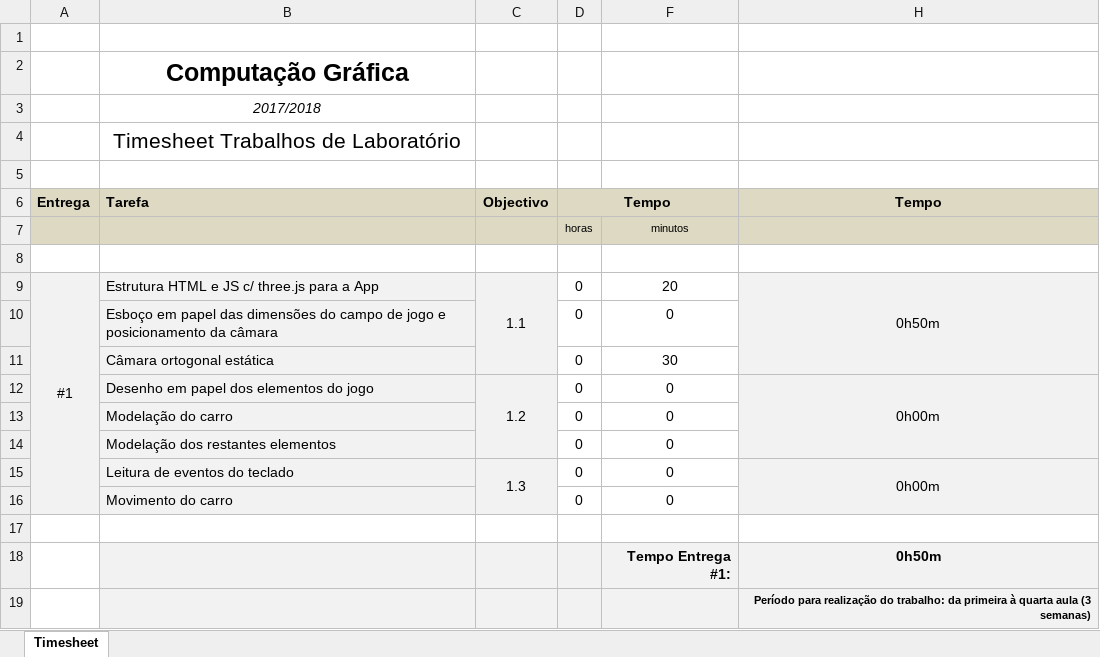
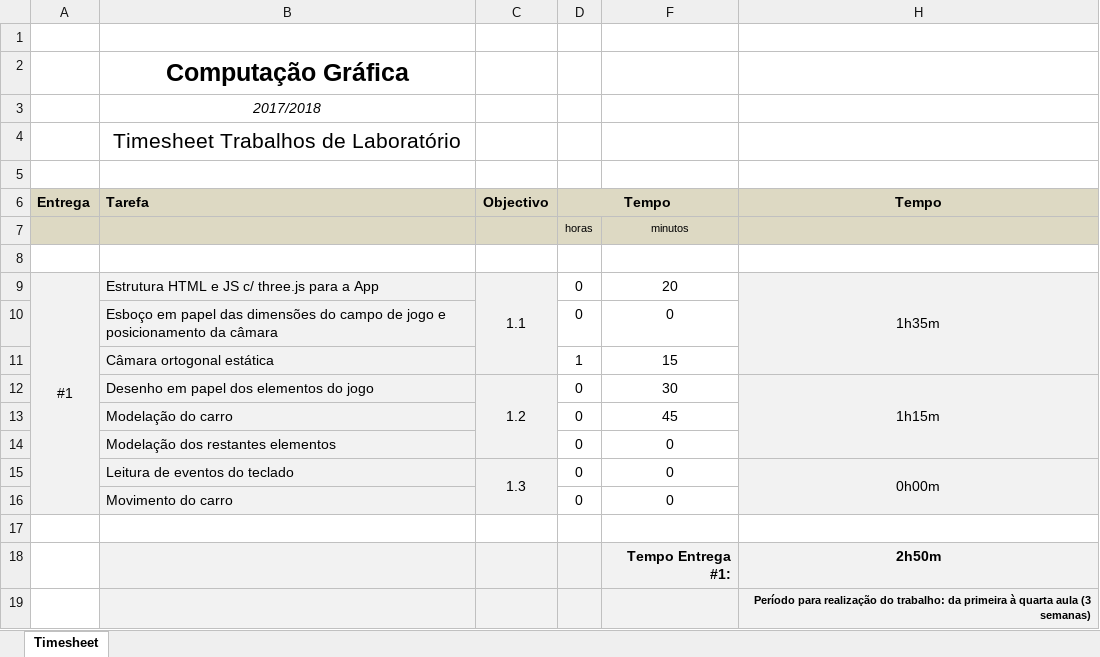
Before and after one commit to Famaral97/cg1, an Excel workbook: timesheet_1.xlsx, sheet Timesheet, drawn as a sheet; values as stored, in another font and other column widths than the file's, no borders; removed rows and columns are numbered as before the commit, all else as after; the diff names each change by its address in the sheet, - before the commit and + after, or states it on an @@ line.

Commit message:
modelacao inicial do carro; timesheet update

```diff
--- a/timesheet_1.xlsx (sheet Timesheet)
+++ b/timesheet_1.xlsx (sheet Timesheet)
-H9 (Tempo): 0h50m
+H9 (Tempo): 1h35m
-row 11:  | Câmara ortogonal estática |  | 0 | 30
+row 11:  | Câmara ortogonal estática |  | 1 | 15
-F12: 0
+F12: 30
-H12 (Tempo): 0h00m
+H12 (Tempo): 1h15m
-F13: 0
+F13: 45
-H18 (Tempo): 0h50m
+H18 (Tempo): 2h50m
```
Also changed, not shown: hidden cells, 1 other file.
